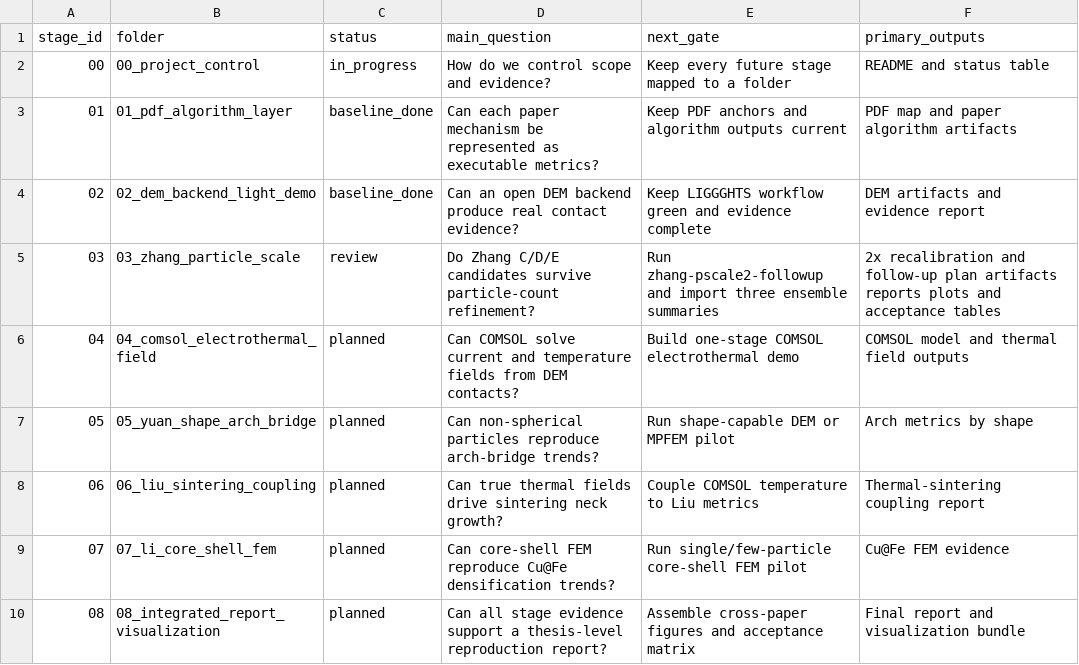
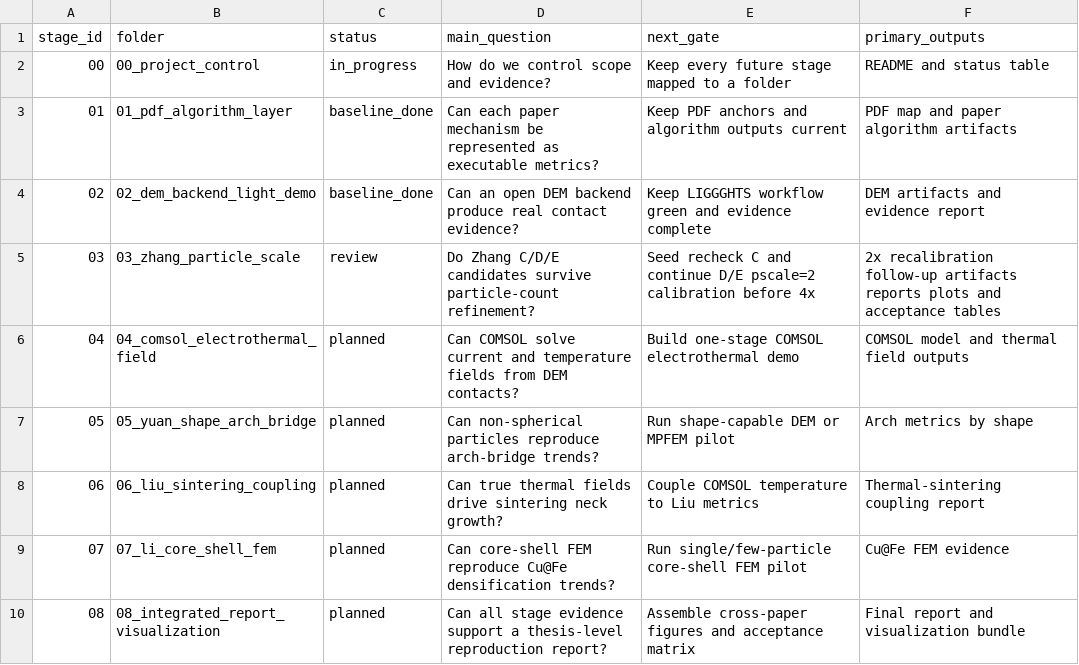
Before and after one commit to jinlinhou65-hue/dia60al40-dem-routeb, a CSV file: docs/reproduction_goal/stage_status.csv, drawn as a sheet.

Commit message:
docs(zhang): import pscale2 followup results

```diff
--- a/docs/reproduction_goal/stage_status.csv
+++ b/docs/reproduction_goal/stage_status.csv
@@ -4,3 +4,3 @@ stage_id,folder,status,main_question,next_gate,primary_outputs
 02,02_dem_backend_light_demo,baseline_done,Can an open DEM backend produce real contact evidence?,Keep LIGGGHTS workflow green and evidence complete,DEM artifacts and evidence report
-03,03_zhang_particle_scale,review,Do Zhang C/D/E candidates survive particle-count refinement?,Run zhang-pscale2-followup and import three ensemble summaries,2x recalibration and follow-up plan artifacts reports plots and acceptance tables
+03,03_zhang_particle_scale,review,Do Zhang C/D/E candidates survive particle-count refinement?,Seed recheck C and continue D/E pscale=2 calibration before 4x,2x recalibration follow-up artifacts reports plots and acceptance tables
 04,04_comsol_electrothermal_field,planned,Can COMSOL solve current and temperature fields from DEM contacts?,Build one-stage COMSOL electrothermal demo,COMSOL model and thermal field outputs
```
Also changed, not shown: 45 other files.
